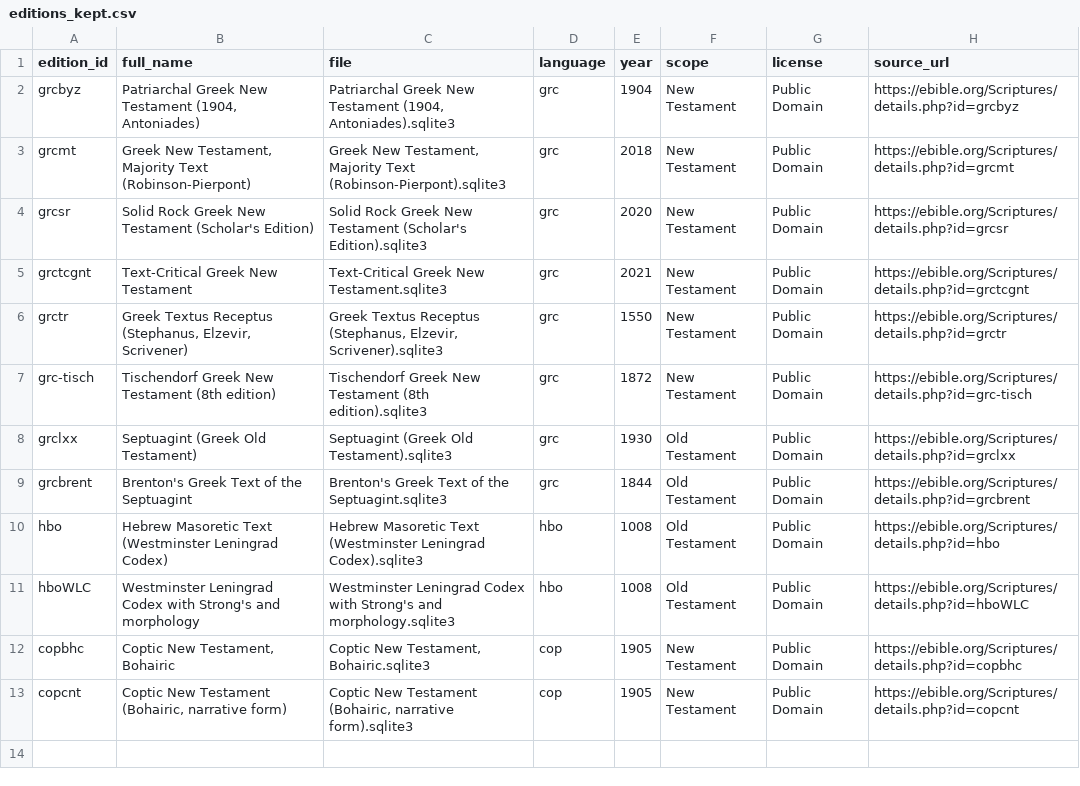
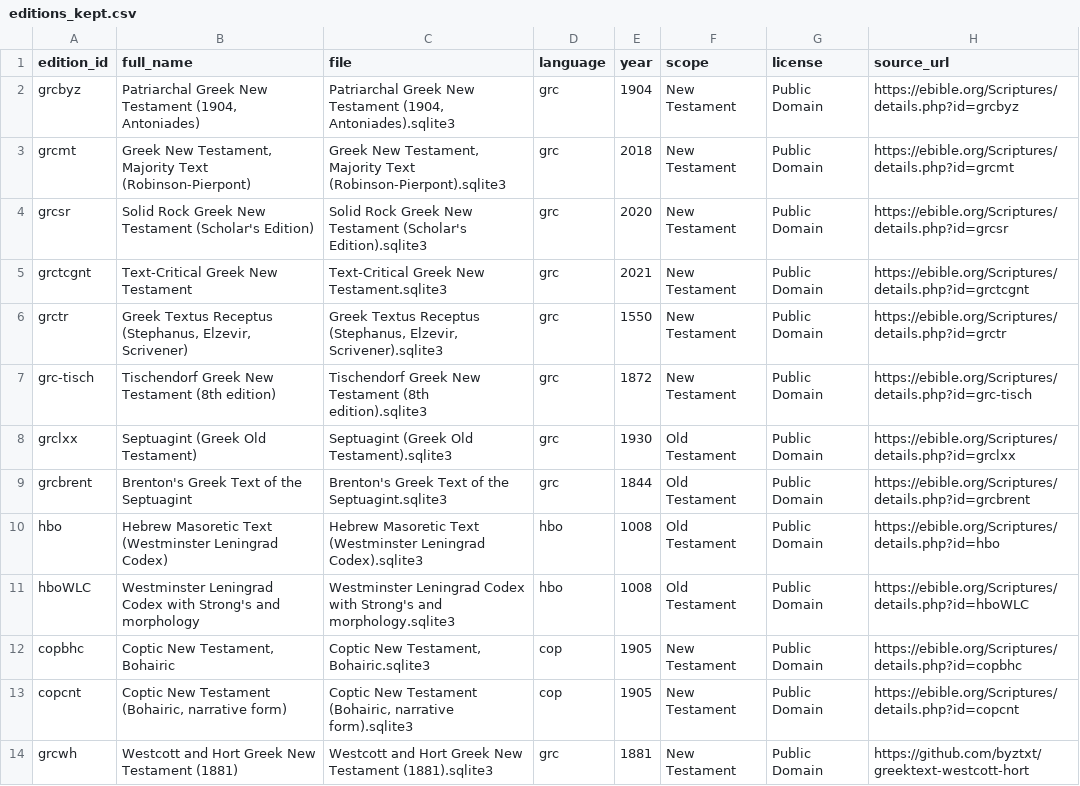
Before and after one commit to penguin-lt/bible-dyb-repo, a CSV file: bibles/core/editions/editions_kept.csv, drawn as a sheet; the diff names each change by its address in the sheet, - before the commit and + after, or states it on an @@ line.

Commit message:
Add Westcott and Hort (1881) — 13 critical editions
- tools/usfm_to_sqlite.py gains --format betacode: reads the byztxt verse-per-line
  beta code, joins wrapped verse lines, maps their book codes (MT/MR/LU/JOH/RE/JUDE)
  to USFM, drops marginal apparatus after '|', and converts to Unicode Greek
- the byztxt encoding inverts TLG beta code: q is psi, y is theta (egraqa = ἔγραψα).
  No accents or breathings are added, because the public-domain text carries none.
- WHNU (CC BY-NC-SA) and ScrollTag (CC BY-SA) were rejected on licence, so the
  unaccented byztxt transmission is the one included
- WH omits exactly the 17 verses it is known to omit (MAT 17:21, MRK 9:44/46,
  JHN 5:4, ACT 8:37 ...), which is independent confirmation the text is right
- all 13 editions verified identical to an independent re-parse of their source

```diff
--- a/bibles/core/editions/editions_kept.csv
+++ b/bibles/core/editions/editions_kept.csv
+row 14: grcwh | Westcott and Hort Greek New Testament (1881) | Westcott and Hort Greek New Testament (1881).sqlite3 | grc | 1881 | New Testament | Public Domain | https://github.com/byztxt/greektext-westcott-hort
```
Also changed, not shown: 3 other files.
